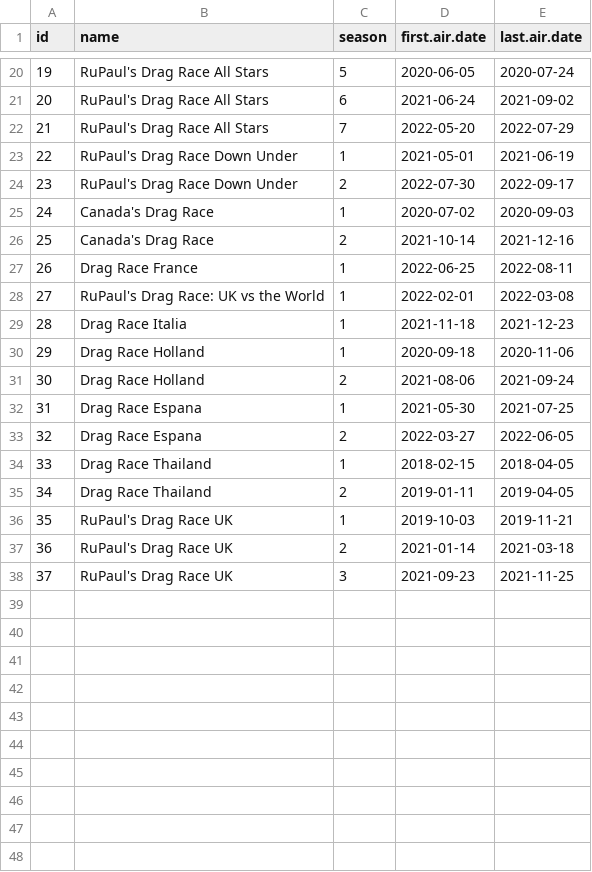
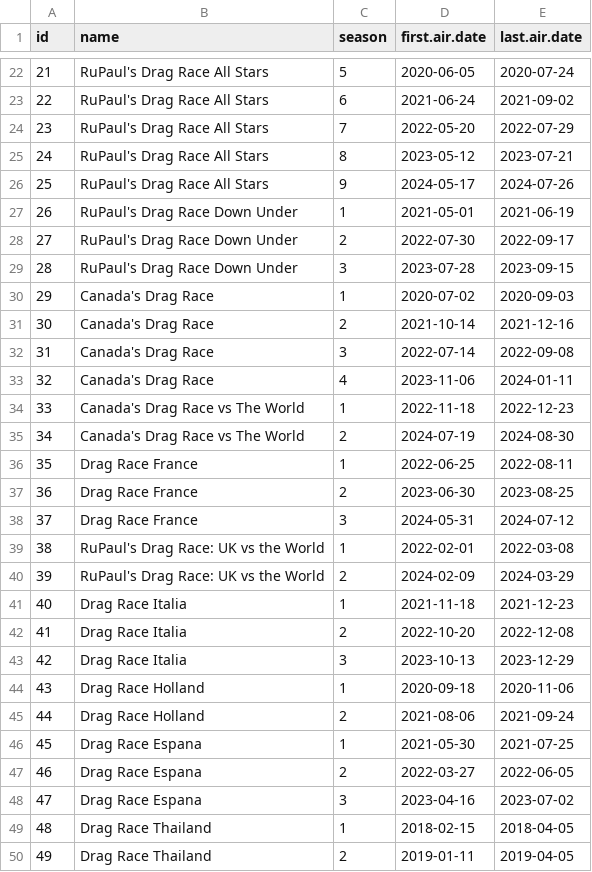
Before and after one commit to telliott27/rupaulsdragrace, a CSV file: all_seasons/drag_race_seasons.csv, drawn as a sheet; only a part is shown, gaps mark what is left out; the shorter side is filled out with more unchanged rows; the diff covers the shown part only; the diff names each change by its address in the sheet, - before the commit and + after, or states it on an @@ line.

Commit message:
add two more years of data

```diff
--- a/all_seasons/drag_race_seasons.csv
+++ b/all_seasons/drag_race_seasons.csv
@@ column A (id) renumbered between rows 18 and 53 @@
+row 25: 24 | RuPaul's Drag Race All Stars | 8 | 2023-05-12 | 2023-07-21
+row 26: 25 | RuPaul's Drag Race All Stars | 9 | 2024-05-17 | 2024-07-26
+row 29: 28 | RuPaul's Drag Race Down Under | 3 | 2023-07-28 | 2023-09-15
+row 32: 31 | Canada's Drag Race | 3 | 2022-07-14 | 2022-09-08
+row 33: 32 | Canada's Drag Race | 4 | 2023-11-06 | 2024-01-11
+row 34: 33 | Canada's Drag Race vs The World | 1 | 2022-11-18 | 2022-12-23
+row 35: 34 | Canada's Drag Race vs The World | 2 | 2024-07-19 | 2024-08-30
+row 37: 36 | Drag Race France | 2 | 2023-06-30 | 2023-08-25
+row 38: 37 | Drag Race France | 3 | 2024-05-31 | 2024-07-12
+row 40: 39 | RuPaul's Drag Race: UK vs the World | 2 | 2024-02-09 | 2024-03-29
+row 42: 41 | Drag Race Italia | 2 | 2022-10-20 | 2022-12-08
+row 43: 42 | Drag Race Italia | 3 | 2023-10-13 | 2023-12-29
+row 48: 47 | Drag Race Espana | 3 | 2023-04-16 | 2023-07-02
```
Also changed, not shown: 14 added rows elsewhere in this file, 5 other files.
